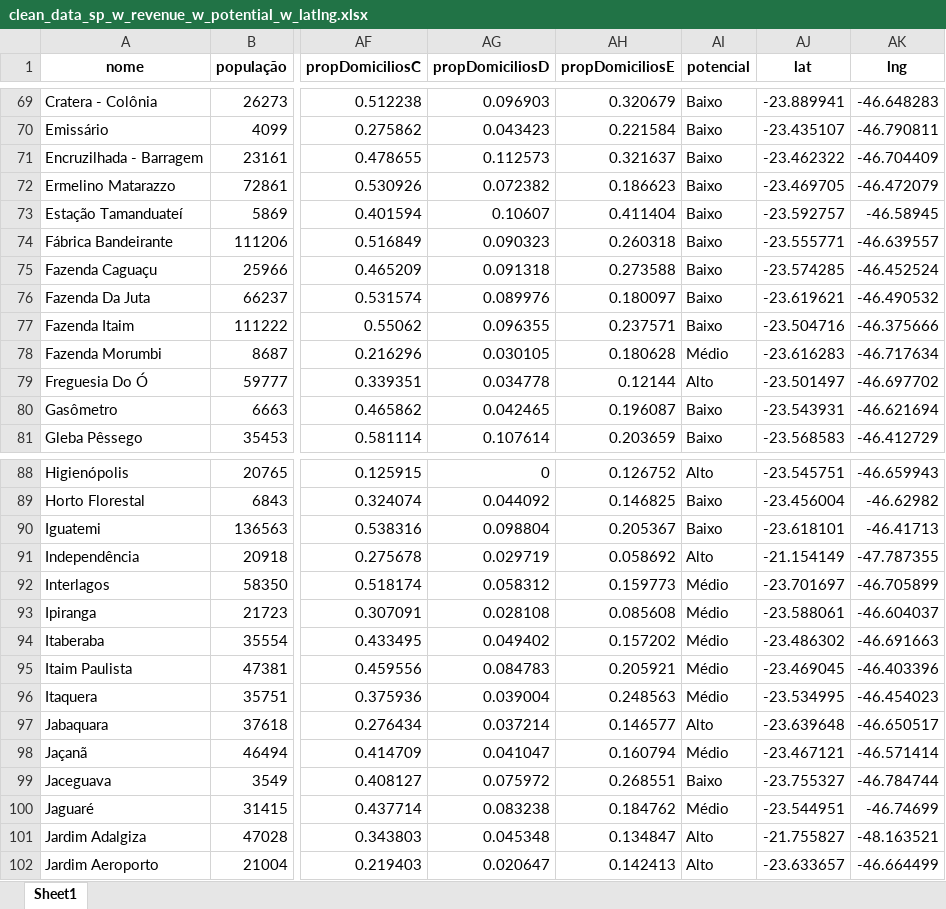
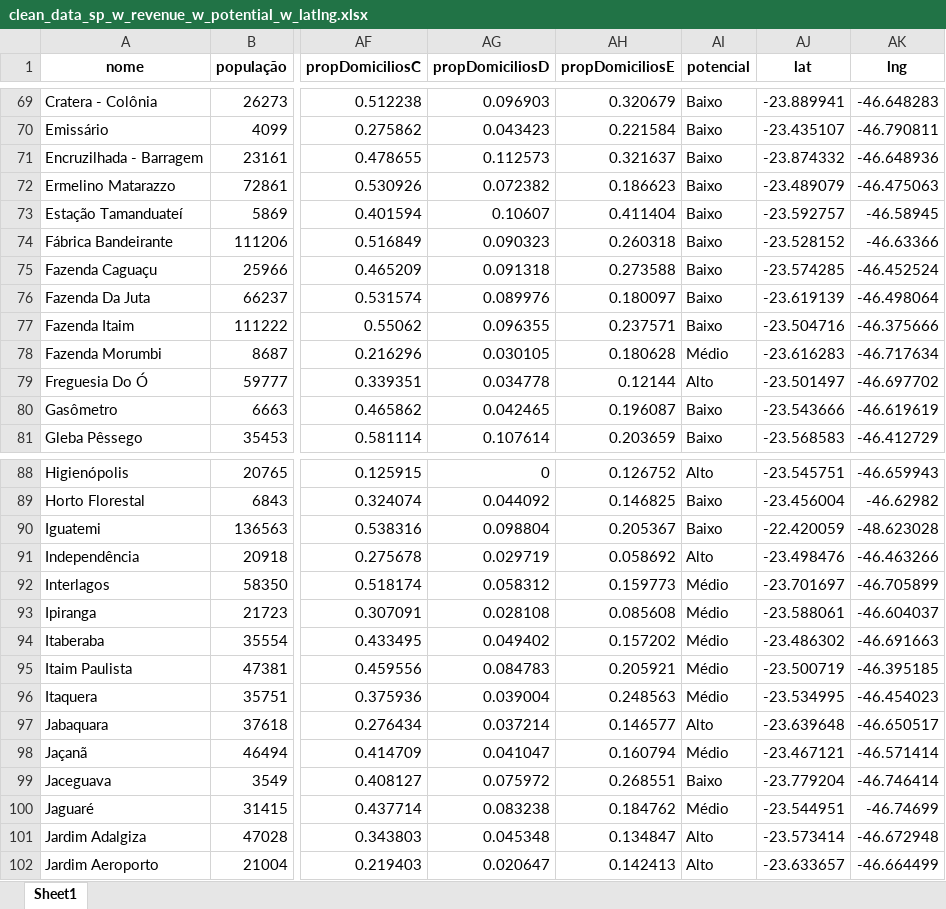
Before and after one commit to galvsoliveira/ds_geoprofit_analysis, an Excel workbook: Data/clean_data_sp_w_revenue_w_potential_w_latlng.xlsx, sheet Sheet1, drawn as a sheet; only a part is shown, gaps mark what is left out; values as stored, in another font and other column widths than the file's, no borders; the diff covers the shown part only; the diff names each change by its address in the sheet, - before the commit and + after, or states it on an @@ line.

```diff
--- a/Data/clean_data_sp_w_revenue_w_potential_w_latlng.xlsx (sheet Sheet1)
+++ b/Data/clean_data_sp_w_revenue_w_potential_w_latlng.xlsx (sheet Sheet1)
-AJ71 (lat): -23.462322
+AJ71 (lat): -23.874332
-AK71 (lng): -46.704409
+AK71 (lng): -46.648936
-AJ72 (lat): -23.469705
+AJ72 (lat): -23.489079
-AK72 (lng): -46.472079
+AK72 (lng): -46.475063
-AJ74 (lat): -23.555771
+AJ74 (lat): -23.528152
-AK74 (lng): -46.639557
+AK74 (lng): -46.63366
-AJ76 (lat): -23.619621
+AJ76 (lat): -23.619139
-AK76 (lng): -46.490532
+AK76 (lng): -46.498064
-AJ80 (lat): -23.543931
+AJ80 (lat): -23.543666
-AK80 (lng): -46.621694
+AK80 (lng): -46.619619
-AJ90 (lat): -23.618101
+AJ90 (lat): -22.420059
-AK90 (lng): -46.41713
+AK90 (lng): -48.623028
-AJ91 (lat): -21.154149
+AJ91 (lat): -23.498476
-AK91 (lng): -47.787355
+AK91 (lng): -46.463266
-AJ95 (lat): -23.469045
+AJ95 (lat): -23.500719
-AK95 (lng): -46.403396
+AK95 (lng): -46.395185
-AJ99 (lat): -23.755327
+AJ99 (lat): -23.779204
-AK99 (lng): -46.784744
+AK99 (lng): -46.746414
-AJ101 (lat): -21.755827
+AJ101 (lat): -23.573414
-AK101 (lng): -48.163521
+AK101 (lng): -46.672948
```
Also changed, not shown: 54 edited cells elsewhere in this sheet, Data/clean_data_sp_w_revenue_w_potential_2.xlsx, 3 other files.
